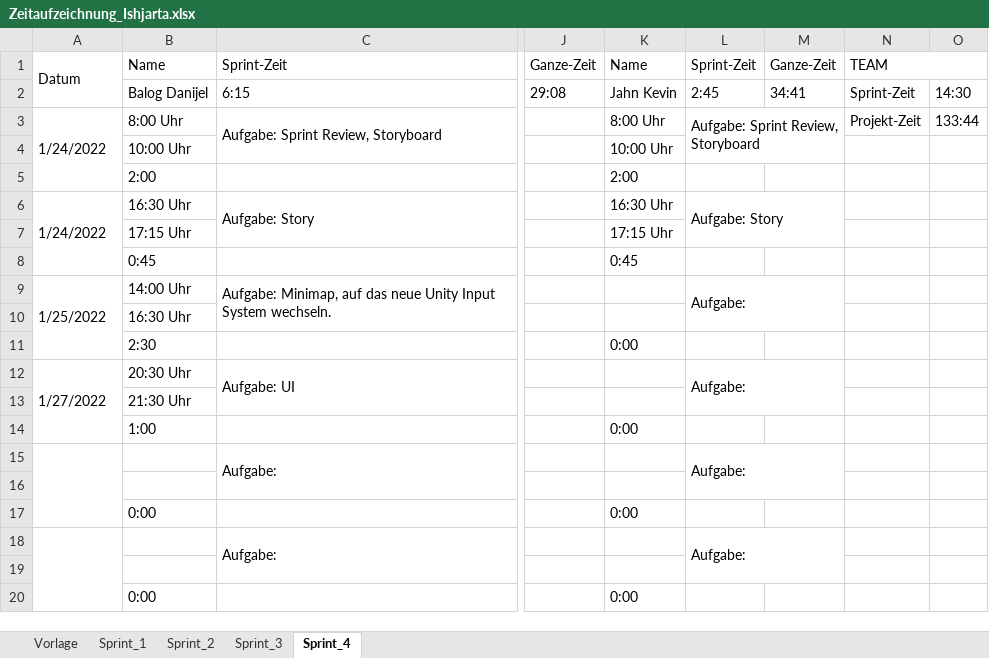
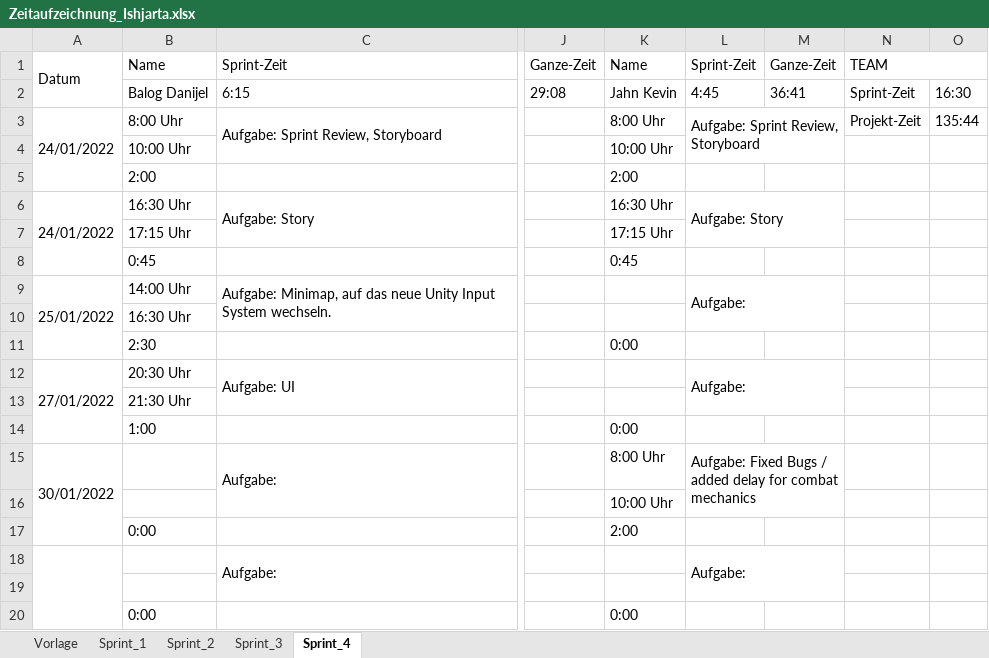
Before and after one commit to FragonGamer/ishjarta, an Excel workbook: Zeitaufzeichnung_Ishjarta.xlsx, sheet Sprint_4, drawn as a sheet; only a part is shown, gaps mark what is left out; values as stored, in another font and other column widths than the file's, no cell formats; the diff names each change by its address in the sheet, - before the commit and + after, or states it on an @@ line.

```diff
--- a/Zeitaufzeichnung_Ishjarta.xlsx (sheet Sprint_4)
+++ b/Zeitaufzeichnung_Ishjarta.xlsx (sheet Sprint_4)
-L2: 2:45
+L2: 4:45
-M2: 34:41
+M2: 36:41
-O2: 14:30
+O2: 16:30
-A3: 1/24/2022
+A3: 24/01/2022
-O3: 133:44
+O3: 135:44
-A6: 1/24/2022
+A6: 24/01/2022
-A9: 1/25/2022
+A9: 25/01/2022
-A12: 1/27/2022
+A12: 27/01/2022
-A15: (empty)
+A15: 30/01/2022
-K15: (empty)
+K15: 8:00 Uhr
-L15: Aufgabe:
+L15: Aufgabe: Fixed Bugs / added delay for combat mechanics
-K16: (empty)
+K16: 10:00 Uhr
-K17: 0:00
+K17: 2:00
```
Also changed, not shown: sheet Vorlage, sheet Sprint_3, cell formats.
